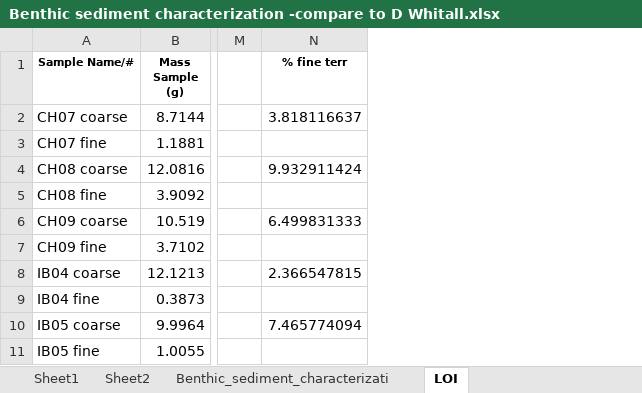
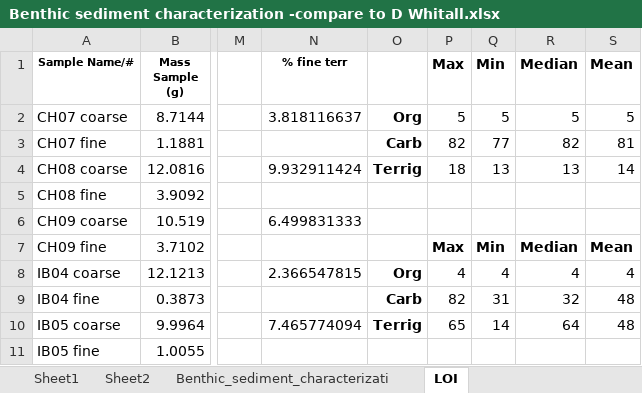
Before and after one commit to CaptainAL/Fagaalu-Sedimentation, an Excel workbook: Data/Benthic sediment characterization -compare to D Whitall.xlsx, sheet LOI, drawn as a sheet; only a part is shown, gaps mark what is left out; values as stored, in another font and other column widths than the file's, no borders; the diff names each change by its address in the sheet, - before the commit and + after, or states it on an @@ line.

```diff
--- a/Data/Benthic sediment characterization -compare to D Whitall.xlsx (sheet LOI)
+++ b/Data/Benthic sediment characterization -compare to D Whitall.xlsx (sheet LOI)
+column O, rows 2-10: Org | Carb | Terrig |  |  |  | Org | Carb | Terrig
+column P (Max), rows 2-10: 5 | 82 | 18 |  |  | Max | 4 | 82 | 65
+column Q (Min), rows 2-10: 5 | 77 | 13 |  |  | Min | 4 | 31 | 14
+column R (Median), rows 2-10: 5 | 82 | 13 |  |  | Median | 4 | 32 | 64
+column S (Mean), rows 2-10: 5 | 81 | 14 |  |  | Mean | 4 | 48 | 48
```
Also changed, not shown: Data/for Bernardo/SedPod and Tube Data_formatted.xlsx, 8 other files.
